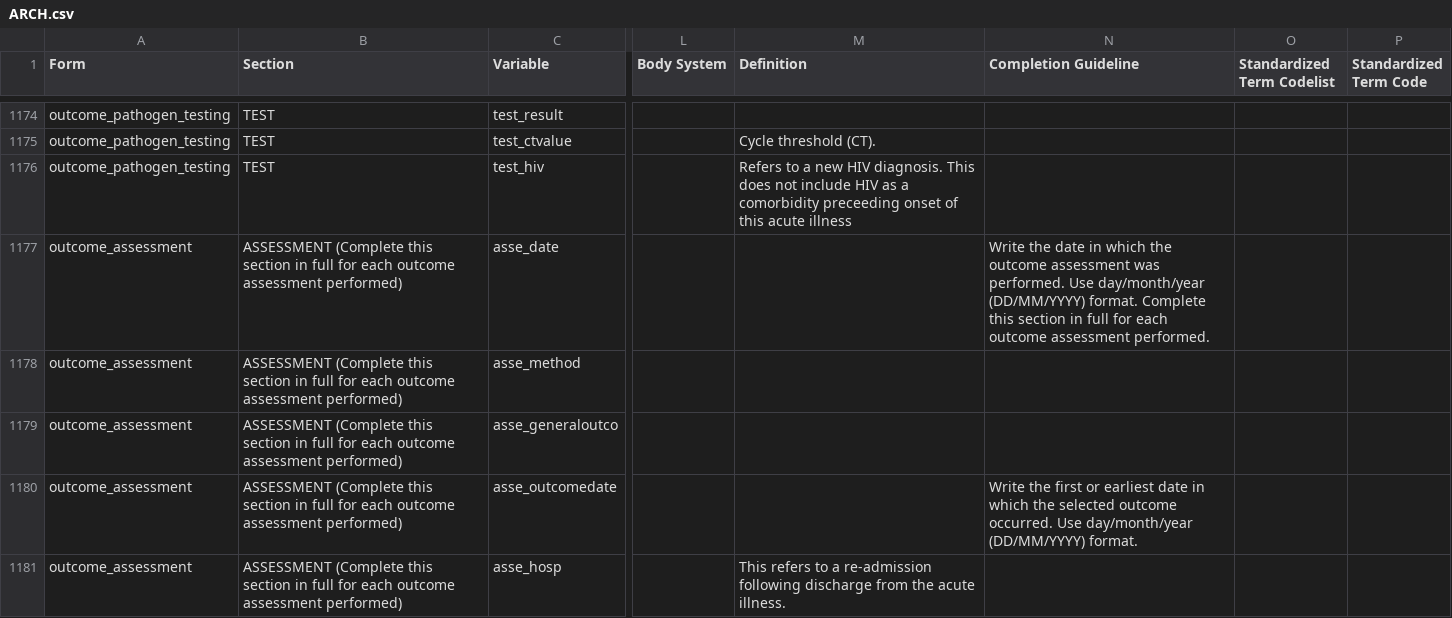
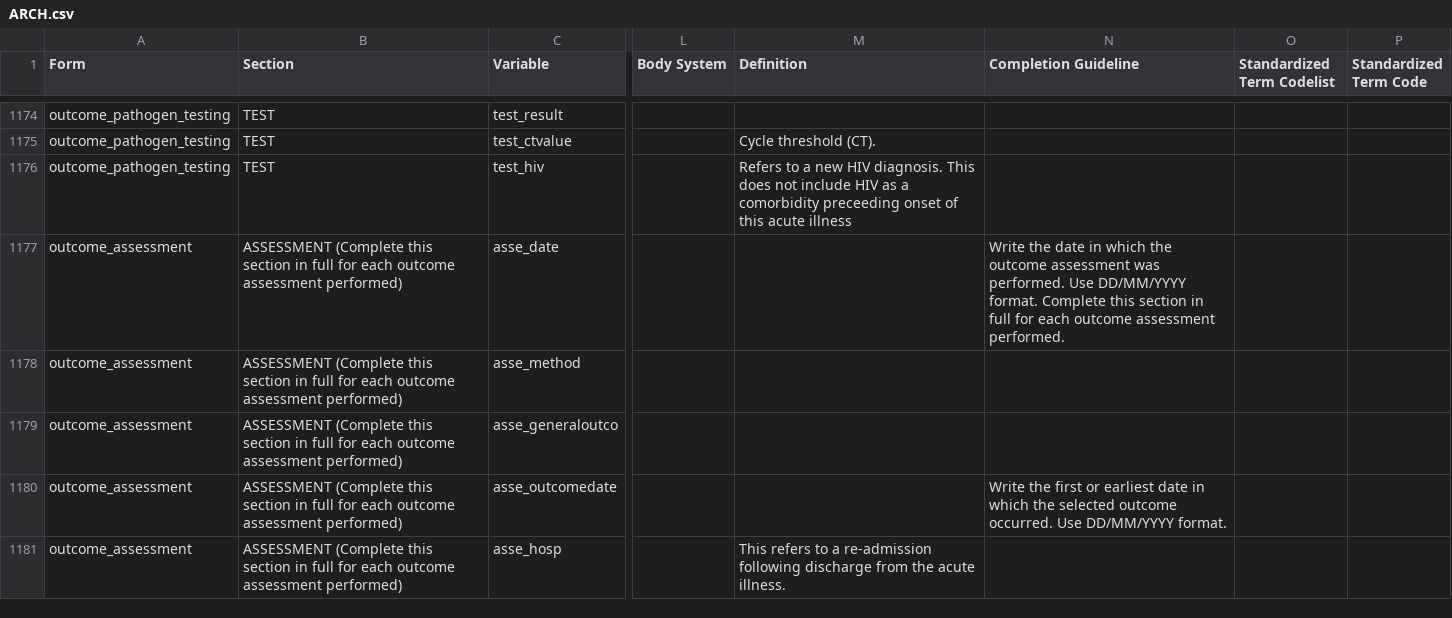
Before and after one commit to ISARICResearch/DataPlatform, a CSV file: ARCH/ARCH1.0.0/ARCH.csv, drawn as a sheet; only a part is shown, gaps mark what is left out; the diff covers the shown part only; the diff names each change by its address in the sheet, - before the commit and + after, or states it on an @@ line.

```diff
--- a/ARCH/ARCH1.0.0/ARCH.csv
+++ b/ARCH/ARCH1.0.0/ARCH.csv
-N1177 (Completion Guideline): …performed. Use day/month/year (DD/MM/YYYY) format. Complete…
+N1177 (Completion Guideline): …performed. Use DD/MM/YYYY format. Complete…
-N1180 (Completion Guideline): …occurred. Use day/month/year (DD/MM/YYYY) format.
+N1180 (Completion Guideline): …occurred. Use DD/MM/YYYY format.
```
Also changed, not shown: 34 edited cells elsewhere in this file.
